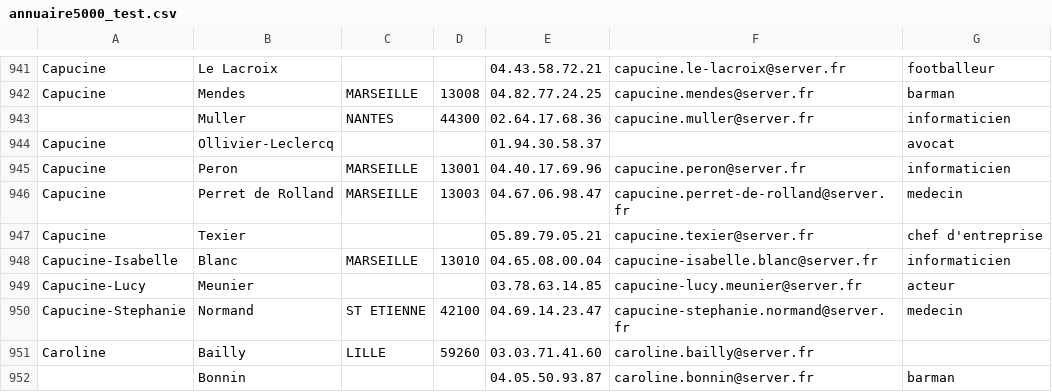
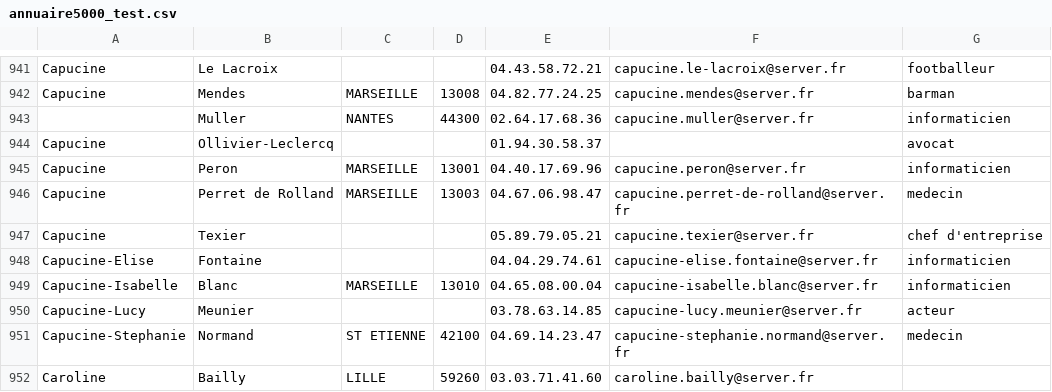
Before and after one commit to icepick4/annuaire, a CSV file: annuaire5000_test.csv, drawn as a sheet; only a part is shown, gaps mark what is left out; the shorter side is filled out with more unchanged rows; the diff names each change by its address in the sheet, - before the commit and + after, or states it on an @@ line.

```diff
--- a/annuaire5000_test.csv
+++ b/annuaire5000_test.csv
+row 948: Capucine-Elise | Fontaine |  |  | 04.04.29.74.61 | capucine-elise.fontaine@server.fr | informaticien
```
Also changed, not shown: 5 other files.
